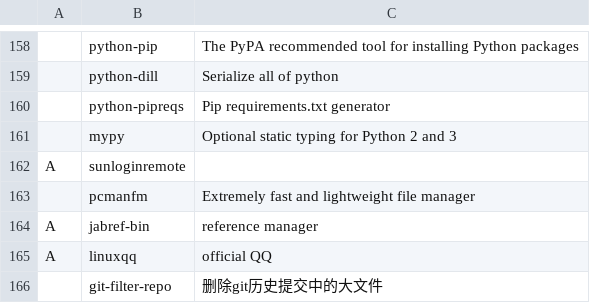
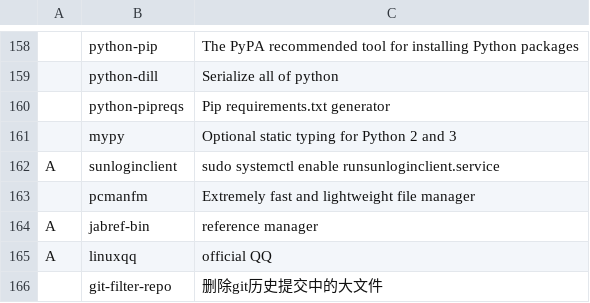
Before and after one commit to tanloong/dotfiles, a CSV file: progs.csv, drawn as a sheet; only a part is shown, gaps mark what is left out; removed rows and columns are numbered as before the commit, all else as after; the diff names each change by its address in the sheet, - before the commit and + after, or states it on an @@ line.

```diff
--- a/progs.csv
+++ b/progs.csv
-row 162: A | sunloginremote
+row 162: A | sunloginclient | sudo systemctl enable runsunloginclient.service
```
Also changed, not shown: 1 other file.
